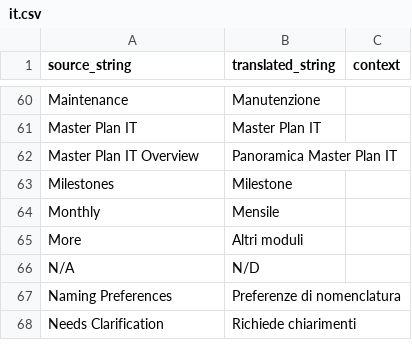
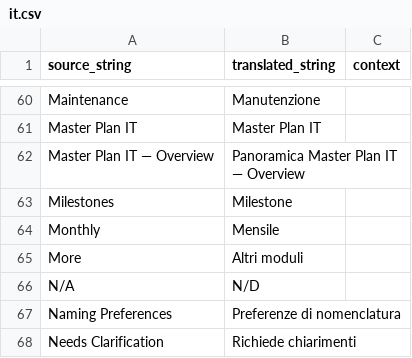
Before and after one commit to Capobuf/master_plan_it, a CSV file: master_plan_it/translations/it.csv, drawn as a sheet; only a part is shown, gaps mark what is left out.

Commit message:
feat: Add dashboard charts for MPIT data analysis
- Implemented new dashboard chart sources for budgets by type, cap vs actual by cost center, contracts by status, monthly plan vs actual, planned items coverage, and projects by status.
- Created a comprehensive dashboard page for Master Plan IT, including filters for year and cost center, and various charts and tables to visualize data.
- Enhanced user experience with dynamic loading indicators and responsive design for better accessibility.
- Added functionality to save and load user filters for a personalized dashboard experience.

```diff
--- a/master_plan_it/translations/it.csv
+++ b/master_plan_it/translations/it.csv
@@ -61,3 +61,3 @@
 Master Plan IT,Master Plan IT,
-Master Plan IT Overview,Panoramica Master Plan IT,
+Master Plan IT — Overview,Panoramica Master Plan IT — Overview,
 Milestones,Milestone,
```
Also changed, not shown: 56 other files.
